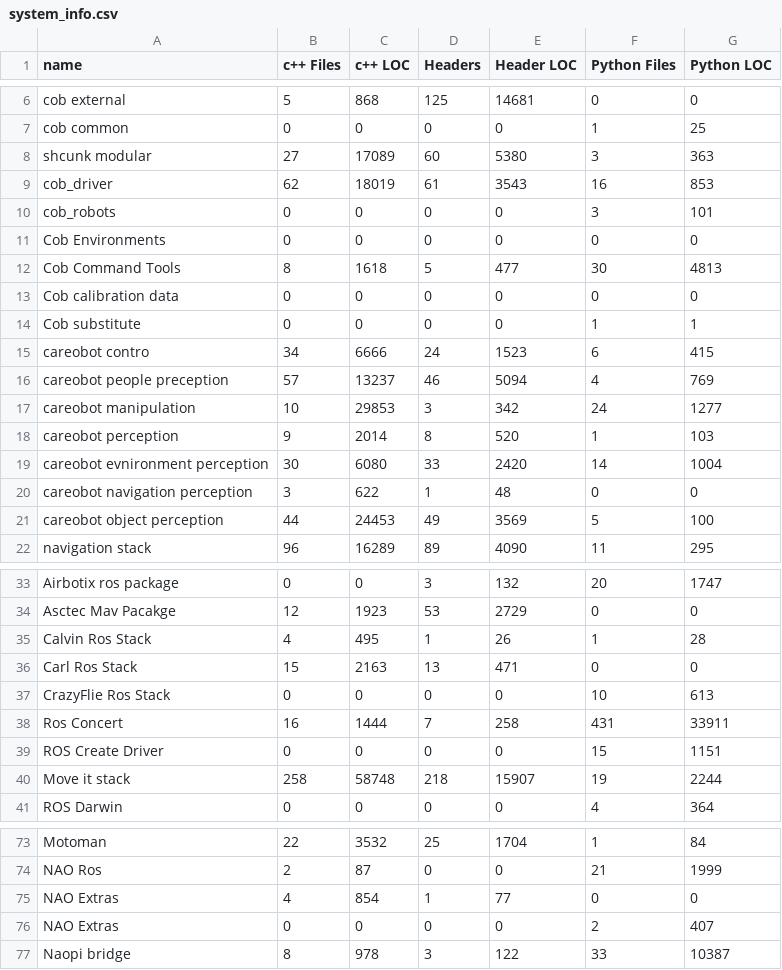
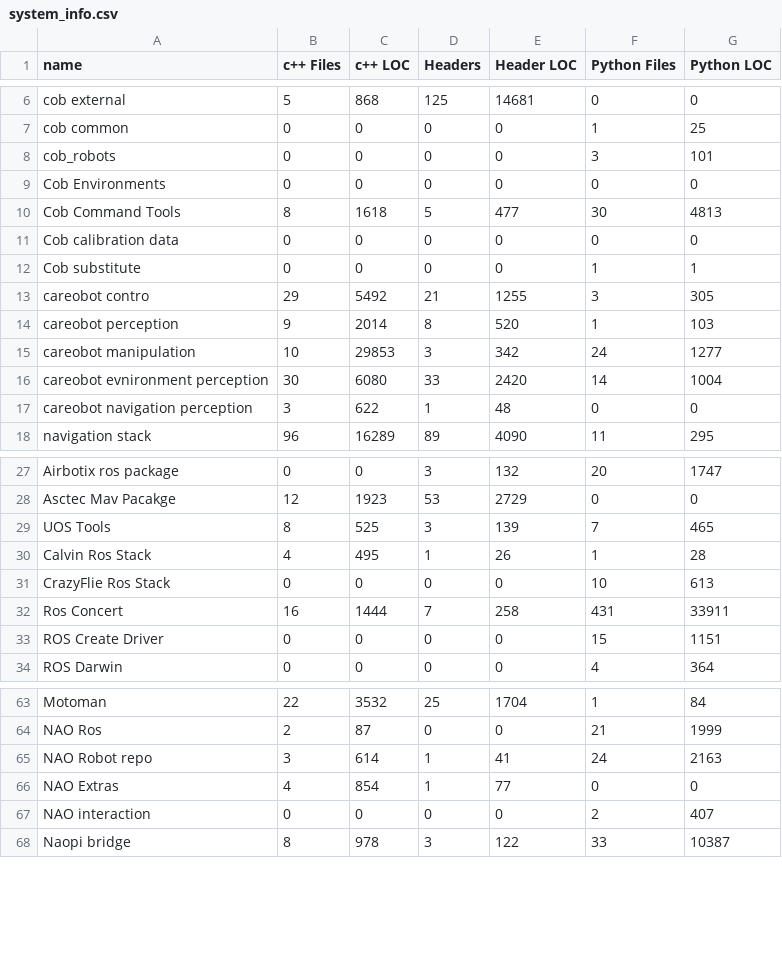
Before and after one commit to aktaylor08/thresholdanalysis, a CSV file: tools/system_info.csv, drawn as a sheet; only a part is shown, gaps mark what is left out; the diff covers the shown part only.

```diff
--- a/tools/system_info.csv
+++ b/tools/system_info.csv
@@ -7,4 +7,2 @@ cob external,5,868,125,14681,0,0
 cob common,0,0,0,0,1,25
-shcunk modular,27,17089,60,5380,3,363
-cob_driver,62,18019,61,3543,16,853
 cob_robots,0,0,0,0,3,101
@@ -14,9 +12,7 @@ Cob calibration data,0,0,0,0,0,0
 Cob substitute,0,0,0,0,1,1
-careobot contro,34,6666,24,1523,6,415
-careobot people preception,57,13237,46,5094,4,769
+careobot contro,29,5492,21,1255,3,305
+careobot perception,9,2014,8,520,1,103
 careobot manipulation,10,29853,3,342,24,1277
-careobot perception,9,2014,8,520,1,103
 careobot evnironment perception,30,6080,33,2420,14,1004
 careobot navigation perception,3,622,1,48,0,0
-careobot object perception,44,24453,49,3569,5,100
 navigation stack,96,16289,89,4090,11,295
@@ -34,4 +28,4 @@ Airbotix ros package,0,0,3,132,20,1747
 Asctec Mav Pacakge,12,1923,53,2729,0,0
+UOS Tools,8,525,3,139,7,465
 Calvin Ros Stack,4,495,1,26,1,28
-Carl Ros Stack,15,2163,13,471,0,0
 CrazyFlie Ros Stack,0,0,0,0,10,613
@@ -39,3 +33,2 @@ Ros Concert,16,1444,7,258,431,33911
 ROS Create Driver,0,0,0,0,15,1151
-Move it stack,258,58748,218,15907,19,2244
 ROS Darwin,0,0,0,0,4,364
@@ -74,4 +64,5 @@ Motoman,22,3532,25,1704,1,84
 NAO Ros,2,87,0,0,21,1999
+NAO Robot repo,3,614,1,41,24,2163
 NAO Extras,4,854,1,77,0,0
-NAO Extras,0,0,0,0,2,407
+NAO interaction,0,0,0,0,2,407
 Naopi bridge,8,978,3,122,33,10387
```
Also changed, not shown: 7 added rows, 3 removed rows, 17 moved rows and 12 edited cells elsewhere in this file, tools/first_results.csv, tools/res_2.csv, 5 other files.
